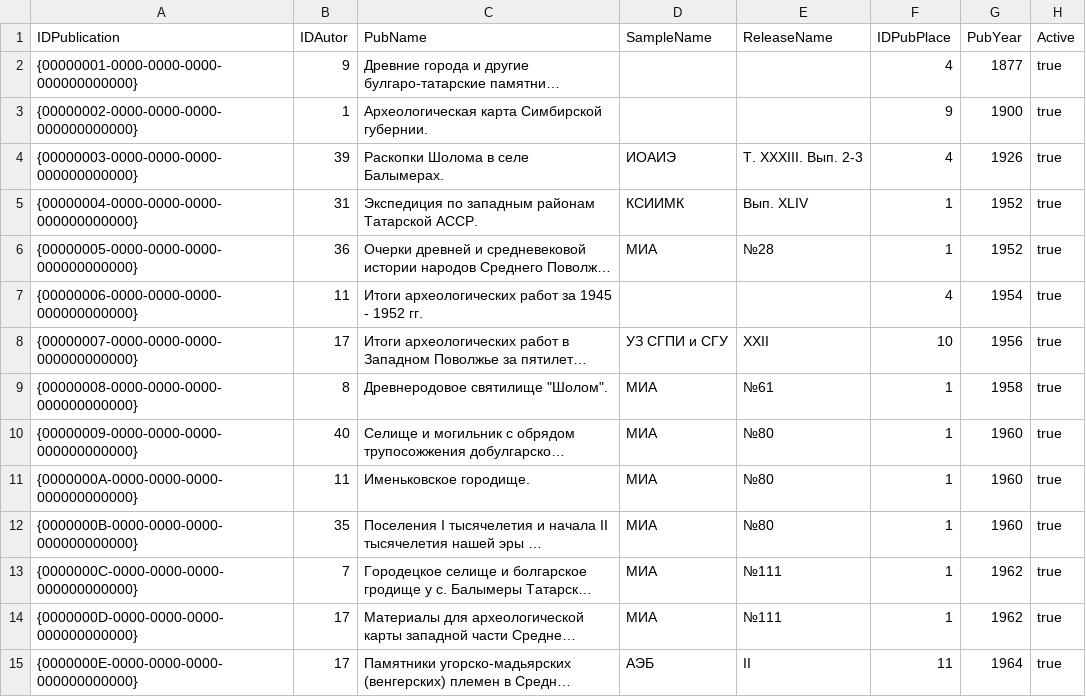
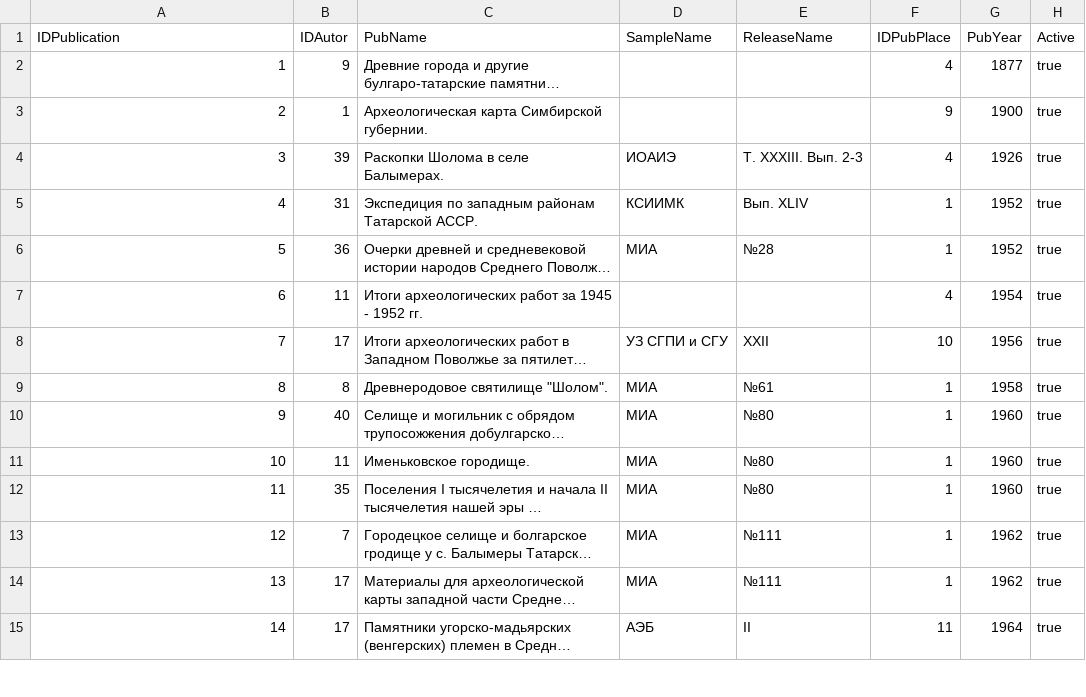
Before and after one commit to ArchGIS/ArchGoGIS, a CSV file: misc/extern_data/origin_csv/TRefPublication.csv, drawn as a sheet; only a part is shown; long unchanged cells end in …; the diff covers the shown part only; the diff names each change by its address in the sheet, - before the commit and + after, or states it on an @@ line.

```diff
--- a/misc/extern_data/origin_csv/TRefPublication.csv
+++ b/misc/extern_data/origin_csv/TRefPublication.csv
-A2 (IDPublication): {00000001-0000-0000-0000-000000000000}
+A2 (IDPublication): 1
-A3 (IDPublication): {00000002-0000-0000-0000-000000000000}
+A3 (IDPublication): 2
-A4 (IDPublication): {00000003-0000-0000-0000-000000000000}
+A4 (IDPublication): 3
-A5 (IDPublication): {00000004-0000-0000-0000-000000000000}
+A5 (IDPublication): 4
-A6 (IDPublication): {00000005-0000-0000-0000-000000000000}
+A6 (IDPublication): 5
-A7 (IDPublication): {00000006-0000-0000-0000-000000000000}
+A7 (IDPublication): 6
-A8 (IDPublication): {00000007-0000-0000-0000-000000000000}
+A8 (IDPublication): 7
-A9 (IDPublication): {00000008-0000-0000-0000-000000000000}
+A9 (IDPublication): 8
-A10 (IDPublication): {00000009-0000-0000-0000-000000000000}
+A10 (IDPublication): 9
-A11 (IDPublication): {0000000A-0000-0000-0000-000000000000}
+A11 (IDPublication): 10
-A12 (IDPublication): {0000000B-0000-0000-0000-000000000000}
+A12 (IDPublication): 11
-A13 (IDPublication): {0000000C-0000-0000-0000-000000000000}
+A13 (IDPublication): 12
-A14 (IDPublication): {0000000D-0000-0000-0000-000000000000}
+A14 (IDPublication): 13
-A15 (IDPublication): {0000000E-0000-0000-0000-000000000000}
+A15 (IDPublication): 14
```
Also changed, not shown: 92 edited cells elsewhere in this file, misc/extern_data/origin_csv/TMonAlterName.csv, misc/extern_data/origin_csv/TRefReport.csv, 4 other files.
